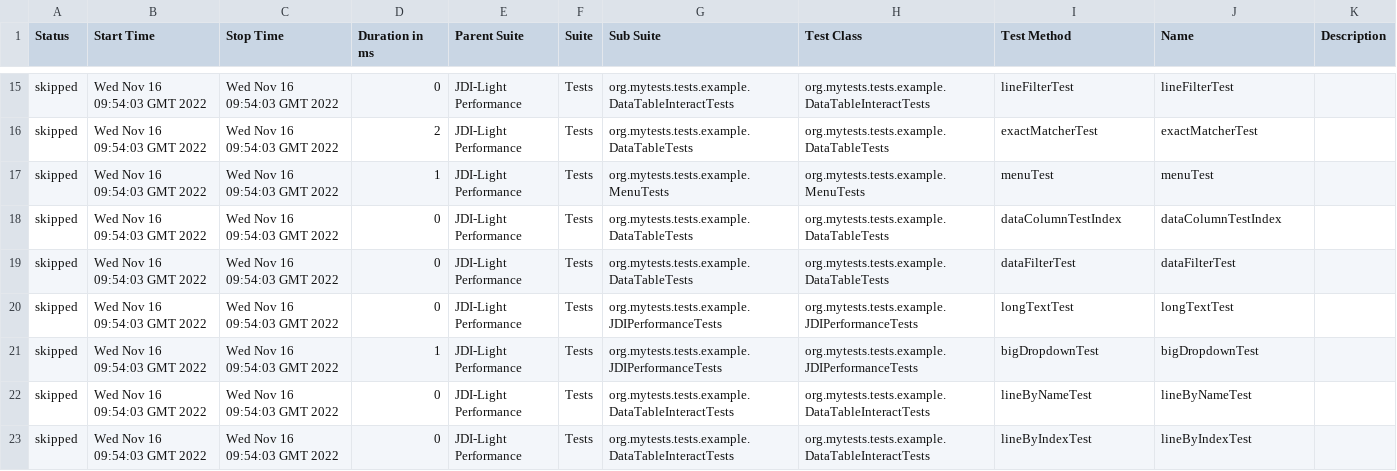
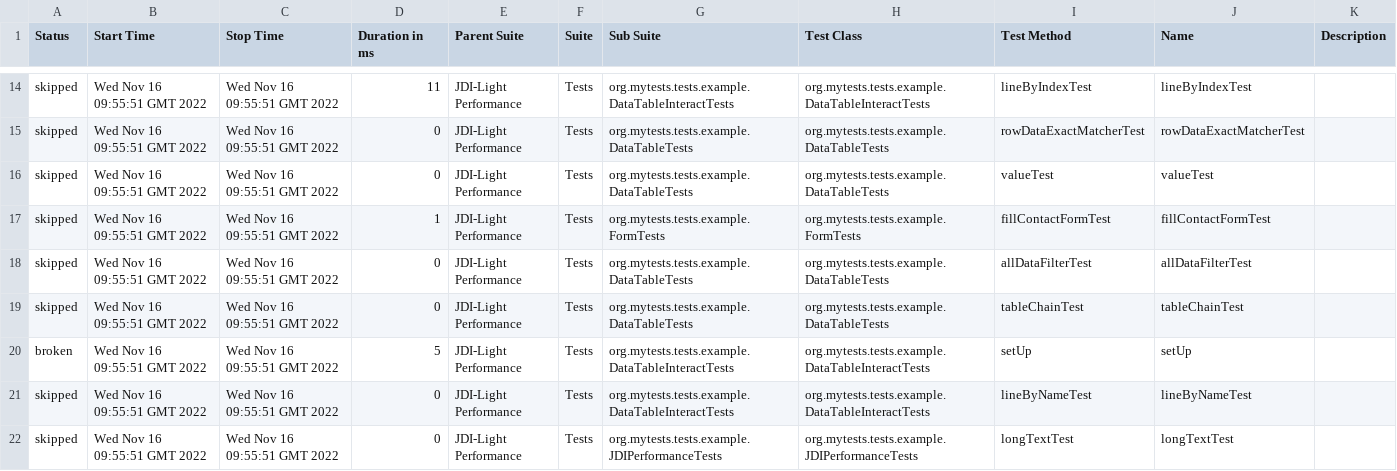
Before and after one commit to jdi-templates/jdi-light-browserstack, a CSV file: 9/data/suites.csv, drawn as a sheet; only a part is shown, gaps mark what is left out; the diff covers the shown part only.

```diff
--- a/9/data/suites.csv
+++ b/9/data/suites.csv
@@ -15,9 +14,9 @@
-"skipped","Wed Nov 16 09:54:03 GMT 2022","Wed Nov 16 09:54:03 GMT 2022","0","JDI-Light Performance","Tests","org.mytests.tests.example.DataTableInteractTests","org.mytests.tests.example.DataTableInteractTests","lineFilterTest","lineFilterTest",""
-"skipped","Wed Nov 16 09:54:03 GMT 2022","Wed Nov 16 09:54:03 GMT 2022","2","JDI-Light Performance","Tests","org.mytests.tests.example.DataTableTests","org.mytests.tests.example.DataTableTests","exactMatcherTest","exactMatcherTest",""
-"skipped","Wed Nov 16 09:54:03 GMT 2022","Wed Nov 16 09:54:03 GMT 2022","1","JDI-Light Performance","Tests","org.mytests.tests.example.MenuTests","org.mytests.tests.example.MenuTests","menuTest","menuTest",""
-"skipped","Wed Nov 16 09:54:03 GMT 2022","Wed Nov 16 09:54:03 GMT 2022","0","JDI-Light Performance","Tests","org.mytests.tests.example.DataTableTests","org.mytests.tests.example.DataTableTests","dataColumnTestIndex","dataColumnTestIndex",""
-"skipped","Wed Nov 16 09:54:03 GMT 2022","Wed Nov 16 09:54:03 GMT 2022","0","JDI-Light Performance","Tests","org.mytests.tests.example.DataTableTests","org.mytests.tests.example.DataTableTests","dataFilterTest","dataFilterTest",""
-"skipped","Wed Nov 16 09:54:03 GMT 2022","Wed Nov 16 09:54:03 GMT 2022","0","JDI-Light Performance","Tests","org.mytests.tests.example.JDIPerformanceTests","org.mytests.tests.example.JDIPerformanceTests","longTextTest","longTextTest",""
-"skipped","Wed Nov 16 09:54:03 GMT 2022","Wed Nov 16 09:54:03 GMT 2022","1","JDI-Light Performance","Tests","org.mytests.tests.example.JDIPerformanceTests","org.mytests.tests.example.JDIPerformanceTests","bigDropdownTest","bigDropdownTest",""
-"skipped","Wed Nov 16 09:54:03 GMT 2022","Wed Nov 16 09:54:03 GMT 2022","0","JDI-Light Performance","Tests","org.mytests.tests.example.DataTableInteractTests","org.mytests.tests.example.DataTableInteractTests","lineByNameTest","lineByNameTest",""
-"skipped","Wed Nov 16 09:54:03 GMT 2022","Wed Nov 16 09:54:03 GMT 2022","0","JDI-Light Performance","Tests","org.mytests.tests.example.DataTableInteractTests","org.mytests.tests.example.DataTableInteractTests","lineByIndexTest","lineByIndexTest",""
+"skipped","Wed Nov 16 09:55:51 GMT 2022","Wed Nov 16 09:55:51 GMT 2022","11","JDI-Light Performance","Tests","org.mytests.tests.example.DataTableInteractTests","org.mytests.tests.example.DataTableInteractTests","lineByIndexTest","lineByIndexTest",""
+"skipped","Wed Nov 16 09:55:51 GMT 2022","Wed Nov 16 09:55:51 GMT 2022","0","JDI-Light Performance","Tests","org.mytests.tests.example.DataTableTests","org.mytests.tests.example.DataTableTests","rowDataExactMatcherTest","rowDataExactMatcherTest",""
+"skipped","Wed Nov 16 09:55:51 GMT 2022","Wed Nov 16 09:55:51 GMT 2022","0","JDI-Light Performance","Tests","org.mytests.tests.example.DataTableTests","org.mytests.tests.example.DataTableTests","valueTest","valueTest",""
+"skipped","Wed Nov 16 09:55:51 GMT 2022","Wed Nov 16 09:55:51 GMT 2022","1","JDI-Light Performance","Tests","org.mytests.tests.example.FormTests","org.mytests.tests.example.FormTests","fillContactFormTest","fillContactFormTest",""
+"skipped","Wed Nov 16 09:55:51 GMT 2022","Wed Nov 16 09:55:51 GMT 2022","0","JDI-Light Performance","Tests","org.mytests.tests.example.DataTableTests","org.mytests.tests.example.DataTableTests","allDataFilterTest","allDataFilterTest",""
+"skipped","Wed Nov 16 09:55:51 GMT 2022","Wed Nov 16 09:55:51 GMT 2022","0","JDI-Light Performance","Tests","org.mytests.tests.example.DataTableTests","org.mytests.tests.example.DataTableTests","tableChainTest","tableChainTest",""
+"broken","Wed Nov 16 09:55:51 GMT 2022","Wed Nov 16 09:55:51 GMT 2022","5","JDI-Light Performance","Tests","org.mytests.tests.example.DataTableInteractTests","org.mytests.tests.example.DataTableInteractTests","setUp","setUp",""
+"skipped","Wed Nov 16 09:55:51 GMT 2022","Wed Nov 16 09:55:51 GMT 2022","0","JDI-Light Performance","Tests","org.mytests.tests.example.DataTableInteractTests","org.mytests.tests.example.DataTableInteractTests","lineByNameTest","lineByNameTest",""
+"skipped","Wed Nov 16 09:55:51 GMT 2022","Wed Nov 16 09:55:51 GMT 2022","0","JDI-Light Performance","Tests","org.mytests.tests.example.JDIPerformanceTests","org.mytests.tests.example.JDIPerformanceTests","longTextTest","longTextTest",""
```
Also changed, not shown: 2 added rows, 2 removed rows and 89 edited cells elsewhere in this file, 57 other files.
